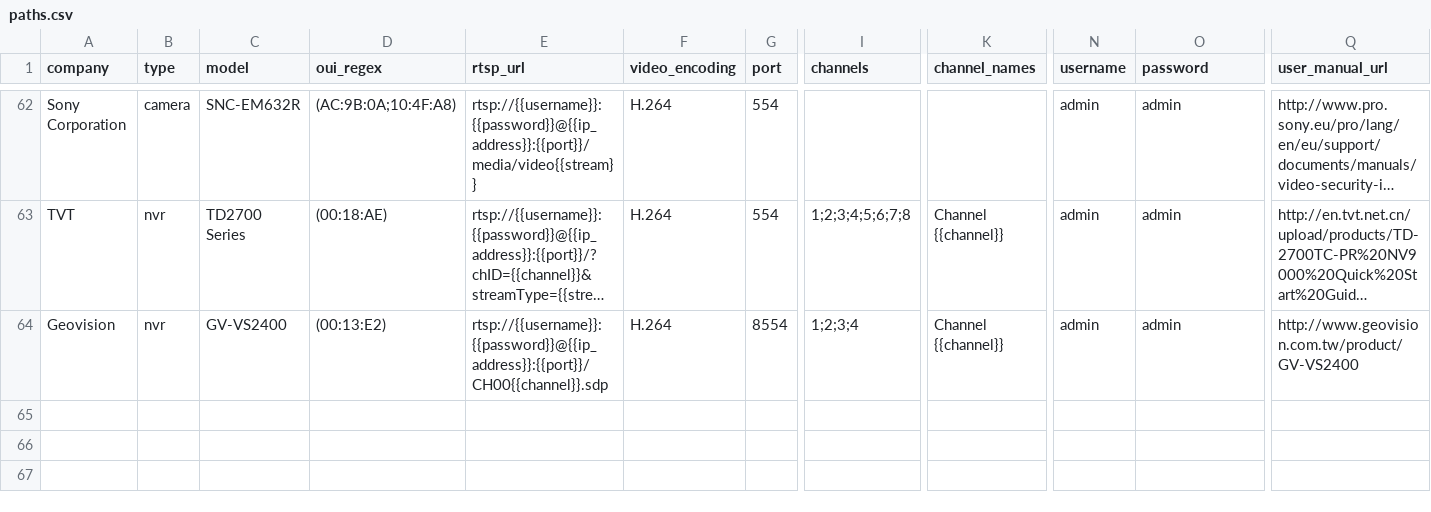
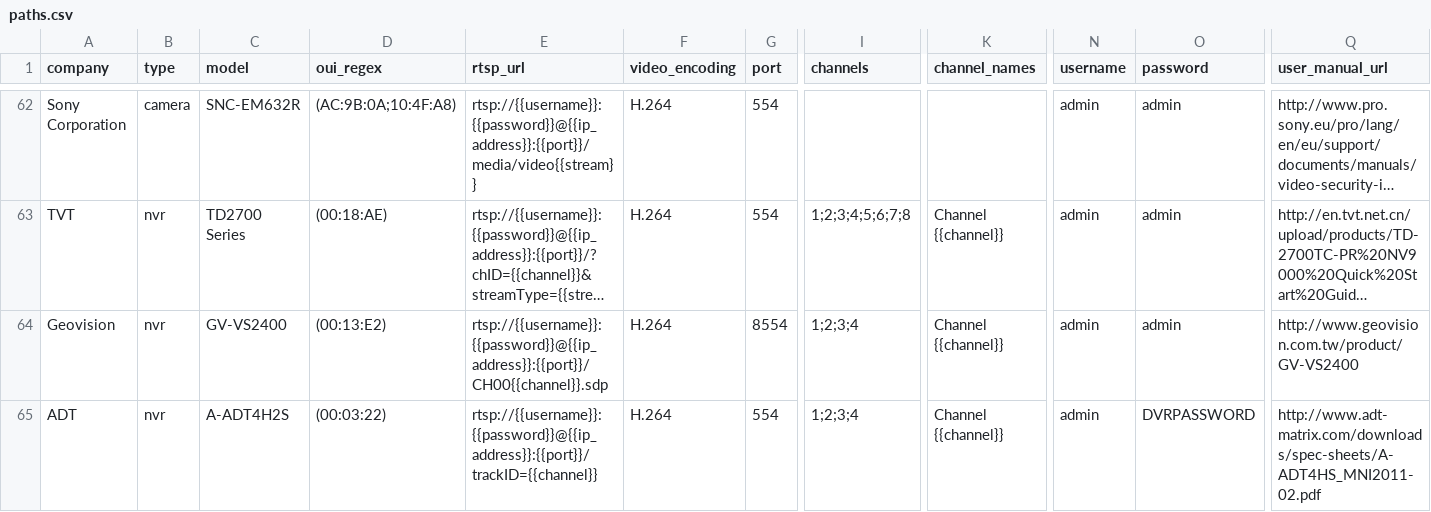
Before and after one commit to CamioCam/rtsp, a CSV file: cameras/paths.csv, drawn as a sheet; only a part is shown, gaps mark what is left out; long unchanged cells end in …; rows hold the shown columns only; the diff names each change by its address in the sheet, - before the commit and + after, or states it on an @@ line.

Commit message:
Fixes #177: add support for ADT A-ADT4H2S NVR (pending OUI confirm)

```diff
--- a/cameras/paths.csv
+++ b/cameras/paths.csv
+row 65: ADT | nvr | A-ADT4H2S | (00:03:22) | rtsp://{{username}}:{{password}}@{{ip_address}}:{{port}}/trackID={{channel}} | H.264 | 554 | 1;2;3;4 | Channel {{channel}} | admin | DVRPASSWORD | http://www.adt-matrix.com/downloads/spec-sheets/A-ADT4HS_MNI2011-02.pdf
```
